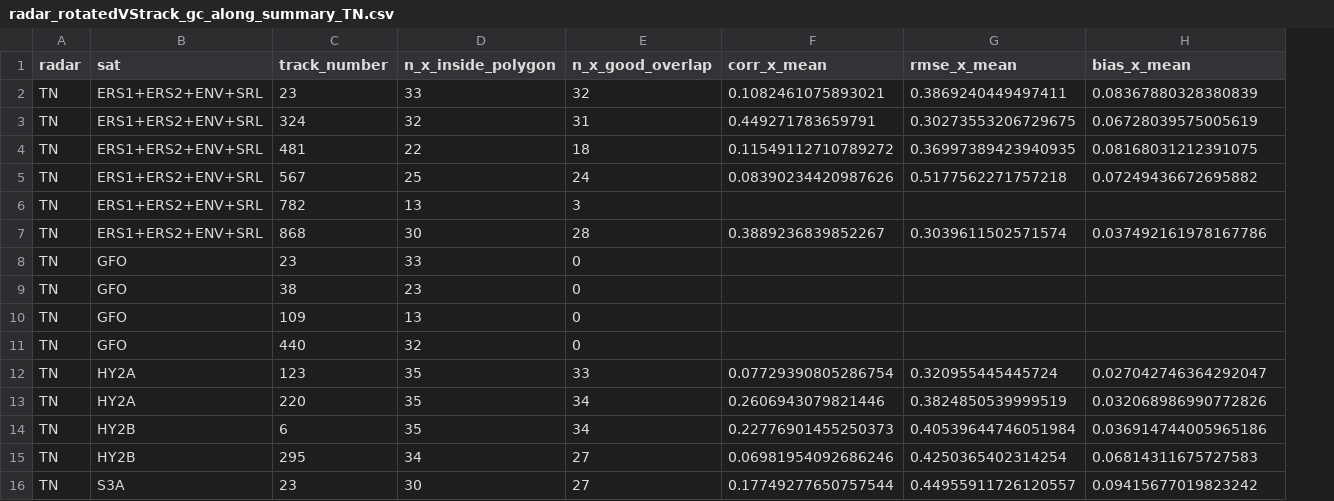
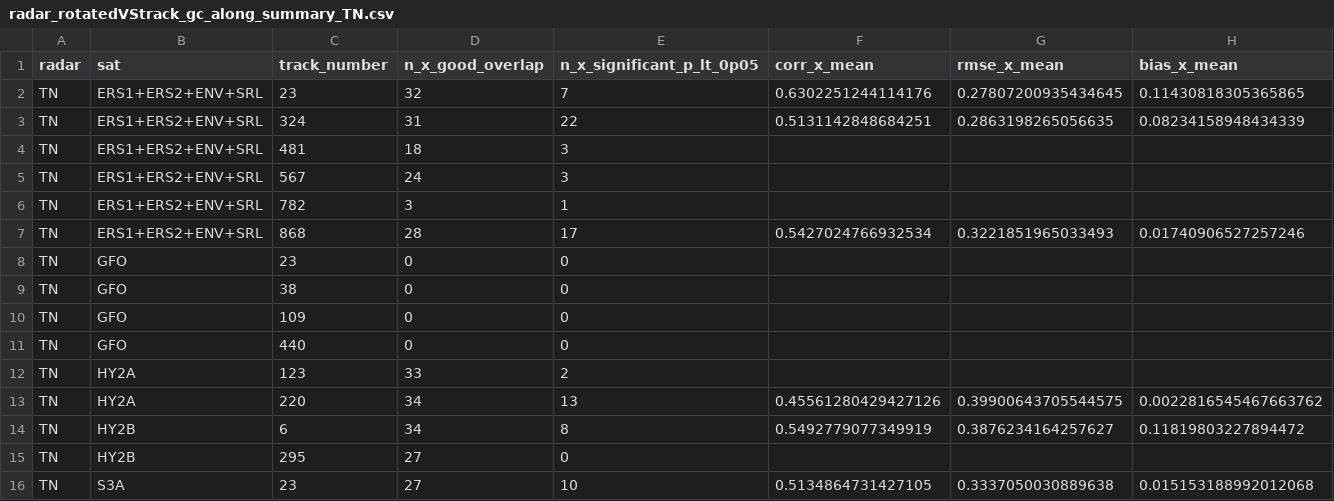
Before and after one commit to vasutweaks/xtrackm, a CSV file: radar/radar_rotatedVStrack_gc_along_intersections/radar_rotatedVStrack_gc_along_summary_TN.csv, drawn as a sheet; only a part is shown; removed rows and columns are numbered as before the commit, all else as after; the diff covers the shown part only; the diff names each change by its address in the sheet, - before the commit and + after, or states it on an @@ line.

```diff
--- a/radar/radar_rotatedVStrack_gc_along_intersections/radar_rotatedVStrack_gc_along_summary_TN.csv
+++ b/radar/radar_rotatedVStrack_gc_along_intersections/radar_rotatedVStrack_gc_along_summary_TN.csv
-column D (n_x_inside_polygon), rows 2-16: 33 | 32 | 22 | 25 | 13 | 30 | 33 | 23 | 13 | 32 | 35 | 35 | 35 | 34 | 30
+column E (n_x_significant_p_lt_0p05), rows 2-16: 7 | 22 | 3 | 3 | 1 | 17 | 0 | 0 | 0 | 0 | 2 | 13 | 8 | 0 | 10
-F2 (corr_x_mean): 0.1082461075893021
+F2 (corr_x_mean): 0.6302251244114176
-G2 (rmse_x_mean): 0.3869240449497411
+G2 (rmse_x_mean): 0.27807200935434645
-H2 (bias_x_mean): 0.08367880328380839
+H2 (bias_x_mean): 0.11430818305365865
-F3 (corr_x_mean): 0.449271783659791
+F3 (corr_x_mean): 0.5131142848684251
-G3 (rmse_x_mean): 0.30273553206729675
+G3 (rmse_x_mean): 0.2863198265056635
-H3 (bias_x_mean): 0.06728039575005619
+H3 (bias_x_mean): 0.08234158948434339
-F4 (corr_x_mean): 0.11549112710789272
+F4 (corr_x_mean): (empty)
-G4 (rmse_x_mean): 0.36997389423940935
+G4 (rmse_x_mean): (empty)
-H4 (bias_x_mean): 0.08168031212391075
+H4 (bias_x_mean): (empty)
-F5 (corr_x_mean): 0.08390234420987626
+F5 (corr_x_mean): (empty)
-G5 (rmse_x_mean): 0.5177562271757218
+G5 (rmse_x_mean): (empty)
-H5 (bias_x_mean): 0.07249436672695882
+H5 (bias_x_mean): (empty)
-F7 (corr_x_mean): 0.3889236839852267
+F7 (corr_x_mean): 0.5427024766932534
-G7 (rmse_x_mean): 0.3039611502571574
+G7 (rmse_x_mean): 0.3221851965033493
-H7 (bias_x_mean): 0.037492161978167786
+H7 (bias_x_mean): 0.01740906527257246
-F12 (corr_x_mean): 0.07729390805286754
+F12 (corr_x_mean): (empty)
-G12 (rmse_x_mean): 0.320955445445724
+G12 (rmse_x_mean): (empty)
-H12 (bias_x_mean): 0.027042746364292047
+H12 (bias_x_mean): (empty)
-F13 (corr_x_mean): 0.2606943079821446
+F13 (corr_x_mean): 0.45561280429427126
-G13 (rmse_x_mean): 0.3824850539999519
+G13 (rmse_x_mean): 0.39900643705544575
-H13 (bias_x_mean): 0.032068986990772826
+H13 (bias_x_mean): 0.0022816545467663762
-F14 (corr_x_mean): 0.22776901455250373
+F14 (corr_x_mean): 0.5492779077349919
-G14 (rmse_x_mean): 0.40539644746051984
+G14 (rmse_x_mean): 0.3876234164257627
-H14 (bias_x_mean): 0.036914744005965186
+H14 (bias_x_mean): 0.11819803227894472
-F15 (corr_x_mean): 0.06981954092686246
+F15 (corr_x_mean): (empty)
-G15 (rmse_x_mean): 0.4250365402314254
+G15 (rmse_x_mean): (empty)
-H15 (bias_x_mean): 0.06814311675727583
+H15 (bias_x_mean): (empty)
-F16 (corr_x_mean): 0.17749277650757544
+F16 (corr_x_mean): 0.5134864731427105
-G16 (rmse_x_mean): 0.44955911726120557
+G16 (rmse_x_mean): 0.3337050030889638
-H16 (bias_x_mean): 0.09415677019823242
+H16 (bias_x_mean): 0.015153188992012068
```
Also changed, not shown: 36 edited cells elsewhere in this file, radar/radar_rotatedVStrack_gc_along_intersections/radar_rotatedVStrack_gc_along_summary_AP.csv, radar/radar_rotatedVStrack_gc_along_intersections/radar_rotatedVStrack_gc_along_summary_OR.csv, 17 other files.
